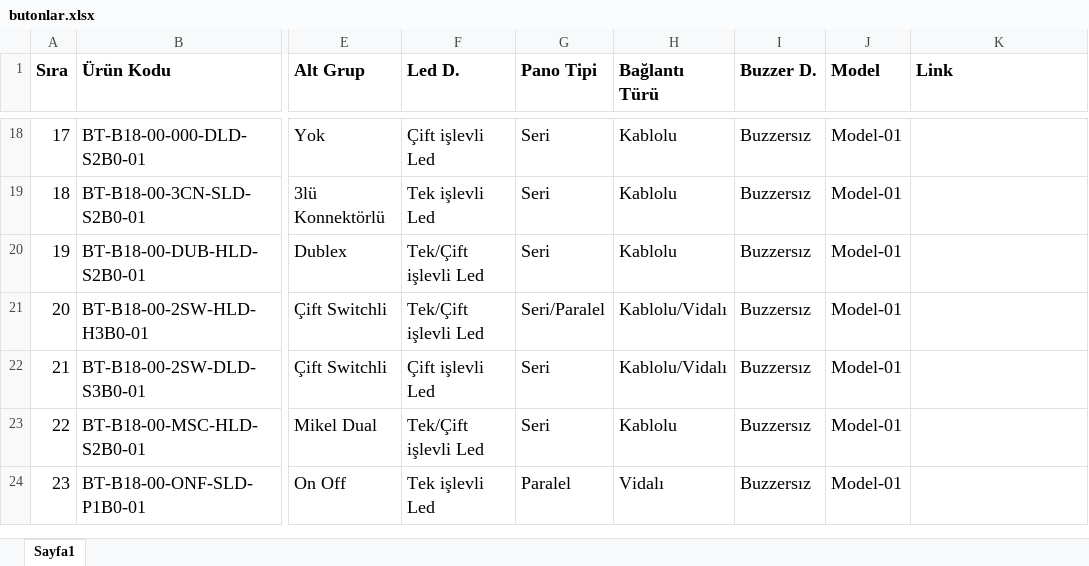
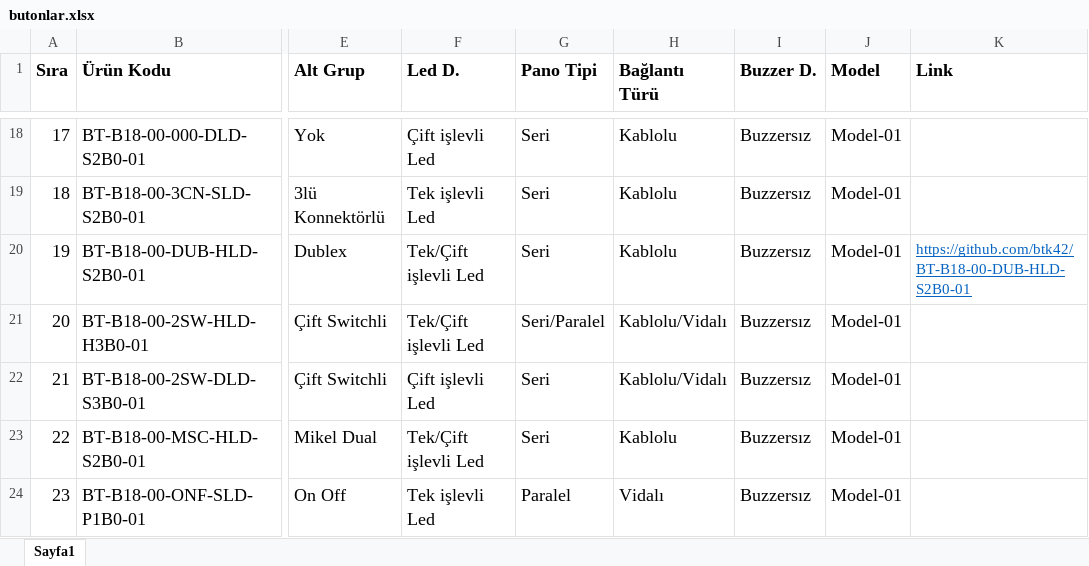
Before and after one commit to btk42/btk42.github.io, an Excel workbook: pages/butonlar.xlsx, sheet Sayfa1, drawn as a sheet; only a part is shown, gaps mark what is left out; values as stored, in another font and other column widths than the file's, no borders; the diff names each change by its address in the sheet, - before the commit and + after, or states it on an @@ line.

Commit message:
BT-B18-00-DUB-HLD-S2B0-01 dubleks buton listeye eklendi

```diff
--- a/pages/butonlar.xlsx (sheet Sayfa1)
+++ b/pages/butonlar.xlsx (sheet Sayfa1)
-K20 (Link): (empty)
+K20 (Link): https://github.com/btk42/BT-B18-00-DUB-HLD-S2B0-01
```
